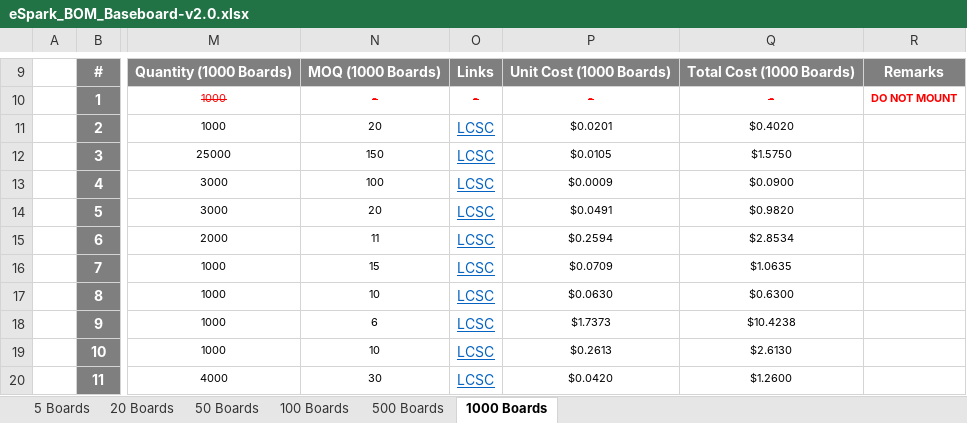
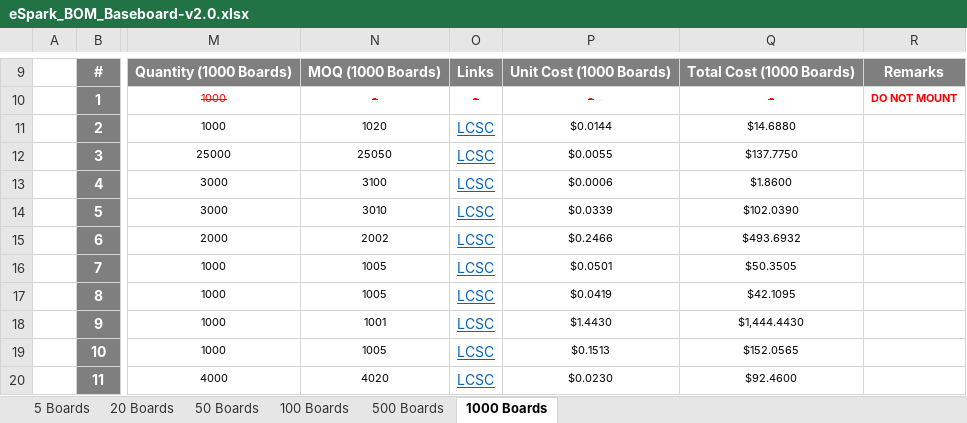
Before and after one commit to eSpark-Backup/chrisbyrd-esp32iotproduct, an Excel workbook: Design Files/Baseboard-v2.0/BOM/eSpark_BOM_Baseboard-v2.0.xlsx, sheet 1000 Boards, drawn as a sheet; only a part is shown, gaps mark what is left out; values as stored, in another font and other column widths than the file's, no borders; charts and pictures not drawn; the diff covers the shown part only; the diff names each change by its address in the sheet, - before the commit and + after, or states it on an @@ line.

```diff
--- a/Design Files/Baseboard-v2.0/BOM/eSpark_BOM_Baseboard-v2.0.xlsx (sheet 1000 Boards)
+++ b/Design Files/Baseboard-v2.0/BOM/eSpark_BOM_Baseboard-v2.0.xlsx (sheet 1000 Boards)
-N11: 20
+N11: 1020
-P11: $0.0201
+P11: $0.0144
-Q11: $0.4020
+Q11: $14.6880
-N12: 150
+N12: 25050
-P12: $0.0105
+P12: $0.0055
-Q12: $1.5750
+Q12: $137.7750
-N13: 100
+N13: 3100
-P13: $0.0009
+P13: $0.0006
-Q13: $0.0900
+Q13: $1.8600
-N14: 20
+N14: 3010
-P14: $0.0491
+P14: $0.0339
-Q14: $0.9820
+Q14: $102.0390
-N15: 11
+N15: 2002
-P15: $0.2594
+P15: $0.2466
-Q15: $2.8534
+Q15: $493.6932
-N16: 15
+N16: 1005
-P16: $0.0709
+P16: $0.0501
-Q16: $1.0635
+Q16: $50.3505
-N17: 10
+N17: 1005
-P17: $0.0630
+P17: $0.0419
-Q17: $0.6300
+Q17: $42.1095
-N18: 6
+N18: 1001
-P18: $1.7373
+P18: $1.4430
-Q18: $10.4238
+Q18: $1,444.4430
-N19: 10
+N19: 1005
-P19: $0.2613
+P19: $0.1513
-Q19: $2.6130
+Q19: $152.0565
-N20: 30
+N20: 4020
-P20: $0.0420
+P20: $0.0230
-Q20: $1.2600
+Q20: $92.4600
```
Also changed, not shown: 208 edited cells and cell formats elsewhere in this sheet, sheet 500 Boards, sheet 100 Boards, sheet 50 Boards, sheet 20 Boards.
